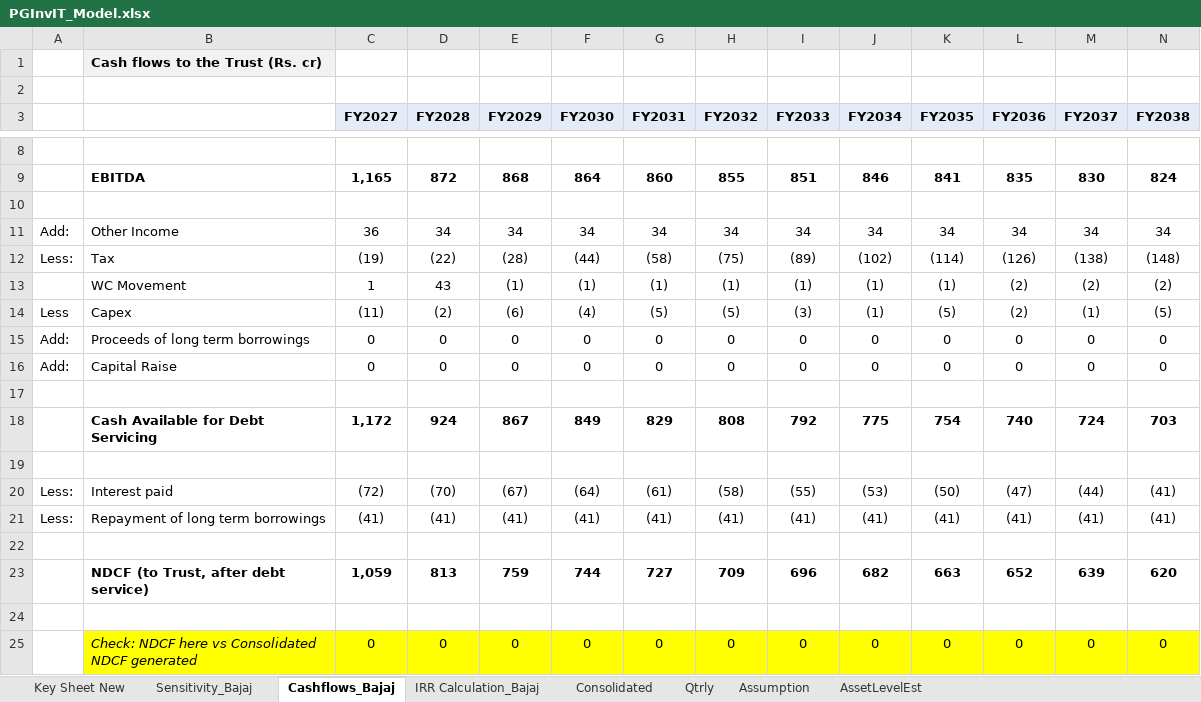
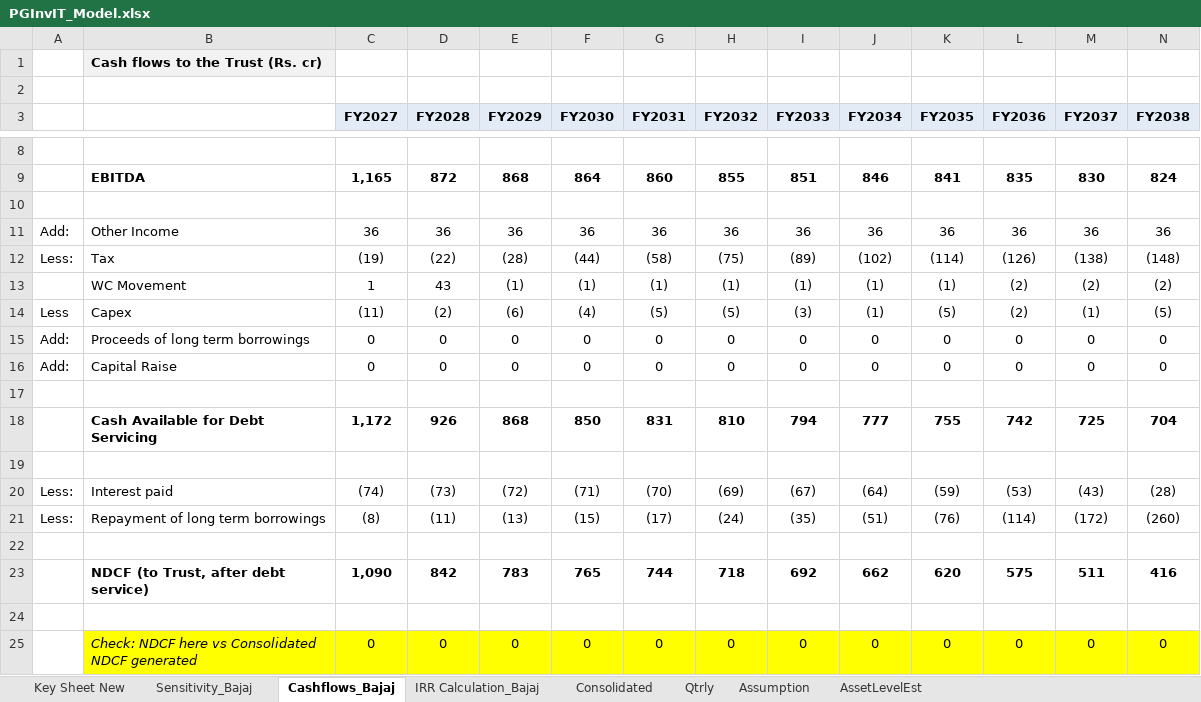
Before and after one commit to Poweravendus/Power, an Excel workbook: PGInvIT/Model/PGInvIT_Model.xlsx, sheet Cashflows_Bajaj, drawn as a sheet; only a part is shown, gaps mark what is left out; values as stored, in another font and other column widths than the file's, no borders; removed rows and columns are numbered as before the commit, all else as after; rows hold the shown columns only; the diff names each change by its address in the sheet, - before the commit and + after, or states it on an @@ line.

```diff
--- a/PGInvIT/Model/PGInvIT_Model.xlsx (sheet Cashflows_Bajaj)
+++ b/PGInvIT/Model/PGInvIT_Model.xlsx (sheet Cashflows_Bajaj)
-row 11: Add: | Other Income | 36 | 34 | 34 | 34 | 34 | 34 | 34 | 34 | 34 | 34 | 34 | 34
+row 11: Add: | Other Income | 36 | 36 | 36 | 36 | 36 | 36 | 36 | 36 | 36 | 36 | 36 | 36
-row 18:  | Cash Available for Debt Servicing | 1,172 | 924 | 867 | 849 | 829 | 808 | 792 | 775 | 754 | 740 | 724 | 703
+row 18:  | Cash Available for Debt Servicing | 1,172 | 926 | 868 | 850 | 831 | 810 | 794 | 777 | 755 | 742 | 725 | 704
-row 20: Less: | Interest paid | (72) | (70) | (67) | (64) | (61) | (58) | (55) | (53) | (50) | (47) | (44) | (41)
-row 21: Less: | Repayment of long term borrowings | (41) | (41) | (41) | (41) | (41) | (41) | (41) | (41) | (41) | (41) | (41) | (41)
+row 20: Less: | Interest paid | (74) | (73) | (72) | (71) | (70) | (69) | (67) | (64) | (59) | (53) | (43) | (28)
+row 21: Less: | Repayment of long term borrowings | (8) | (11) | (13) | (15) | (17) | (24) | (35) | (51) | (76) | (114) | (172) | (260)
-row 23:  | NDCF (to Trust, after debt service) | 1,059 | 813 | 759 | 744 | 727 | 709 | 696 | 682 | 663 | 652 | 639 | 620
+row 23:  | NDCF (to Trust, after debt service) | 1,090 | 842 | 783 | 765 | 744 | 718 | 692 | 662 | 620 | 575 | 511 | 416
```
Also changed, not shown: sheet Consolidated, sheet Sensitivity_Bajaj, sheet IRR Calculation_Bajaj, 3 other files.
